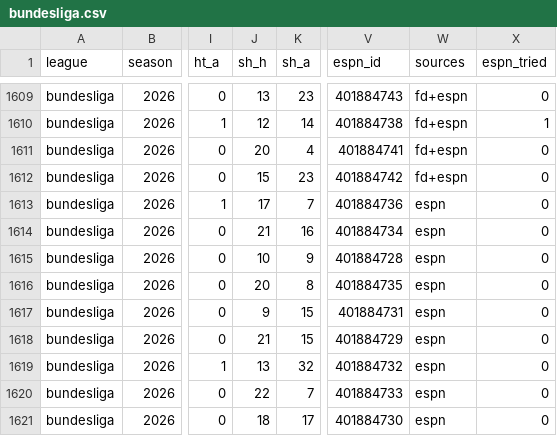
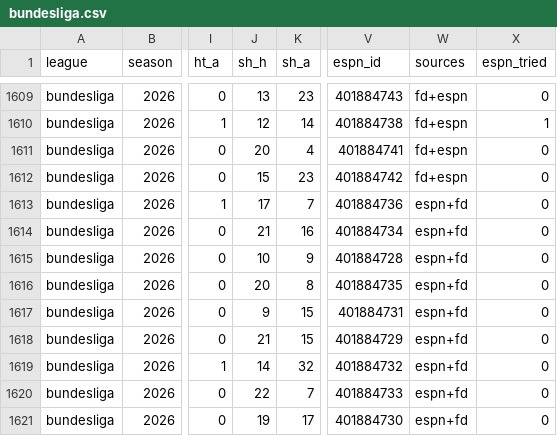
Before and after one commit to ryan7zoom/oraclepitch, a CSV file: data/matches/bundesliga.csv, drawn as a sheet; only a part is shown, gaps mark what is left out; the diff names each change by its address in the sheet, - before the commit and + after, or states it on an @@ line.

```diff
--- a/data/matches/bundesliga.csv
+++ b/data/matches/bundesliga.csv
-W1613:W1621 (sources): espn
+W1613:W1621 (sources): espn+fd
-J1619 (sh_h): 13
+J1619 (sh_h): 14
-J1621 (sh_h): 18
+J1621 (sh_h): 19
```
Also changed, not shown: data/ledger/predictions.csv, data/matches/epl.csv, 6 other files.
